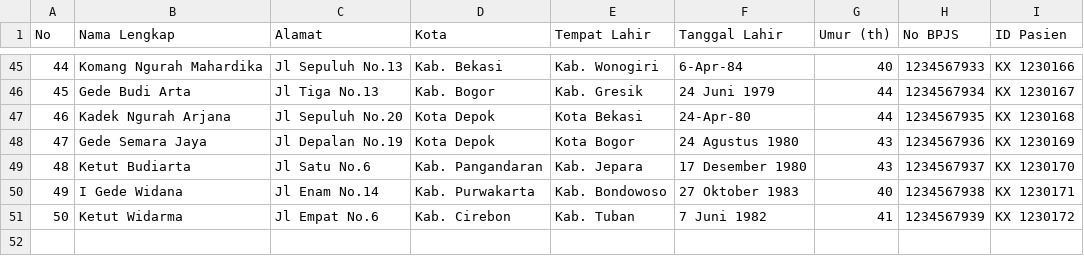
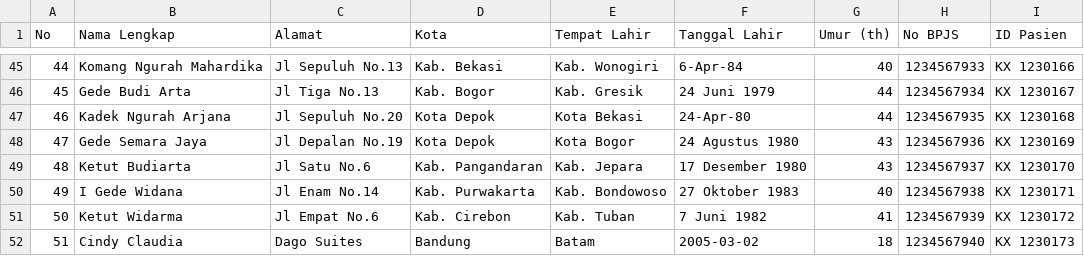
Before and after one commit to StefenSutandi/Clinic-Management-using-GTK4, a CSV file: data_pasien.csv, drawn as a sheet; only a part is shown, gaps mark what is left out; the diff names each change by its address in the sheet, - before the commit and + after, or states it on an @@ line.

```diff
--- a/data_pasien.csv
+++ b/data_pasien.csv
+row 52: 51 | Cindy Claudia | Dago Suites | Bandung | Batam | 2005-03-02 | 18 | 1234567940 | KX 1230173
```
Also changed, not shown: 2 other files.
